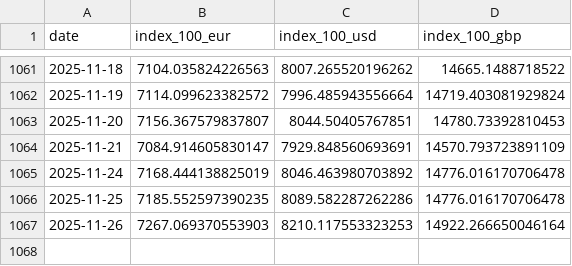
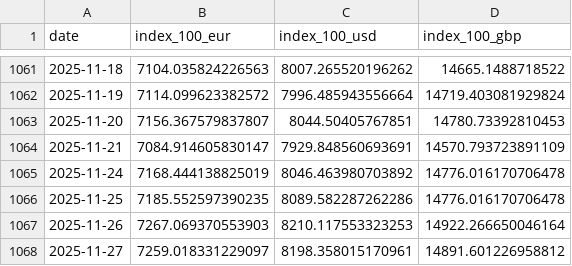
Before and after one commit to bankeronwheels/quilt-outputs, a CSV file: vwce/vwce_price_multi.csv, drawn as a sheet; only a part is shown, gaps mark what is left out; the diff names each change by its address in the sheet, - before the commit and + after, or states it on an @@ line.

Commit message:
VWCE nightly: update CSVs

```diff
--- a/vwce/vwce_price_multi.csv
+++ b/vwce/vwce_price_multi.csv
+row 1068: 2025-11-27 | 7259.018331229097 | 8198.358015170961 | 14891.601226958812
```
Also changed, not shown: vwce/vwce_price_ytd.csv, vwce/vwce_returns_horizons.csv, 2 other files.
